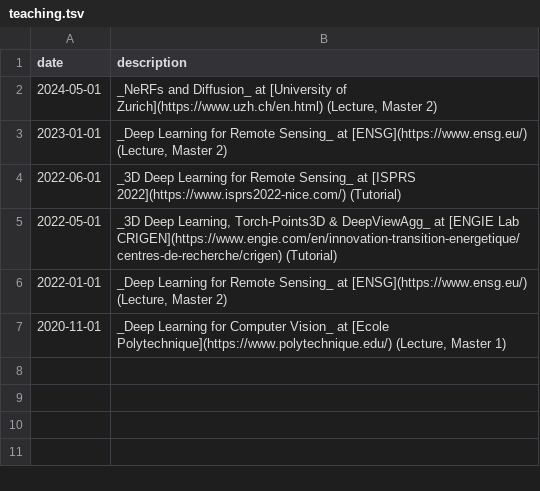
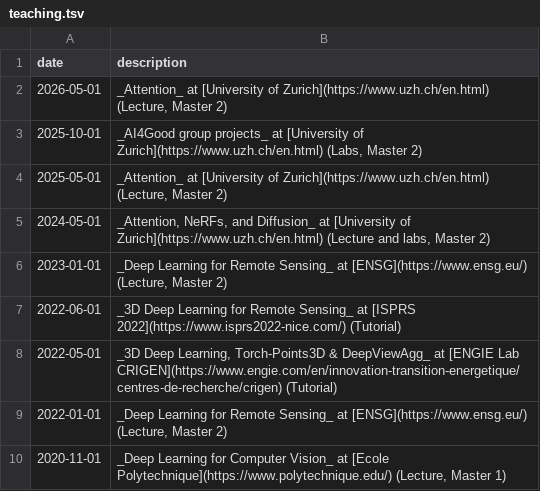
Before and after one commit to drprojects/drprojects.github.io, a TSV file: markdown_generator/teaching.tsv, drawn as a sheet.

Commit message:
update news, talks, teaching - WIP + still need to fully sync with CV on overleaf

```diff
--- a/markdown_generator/teaching.tsv
+++ b/markdown_generator/teaching.tsv
@@ -1,3 +1,6 @@
 date	description
-2024-05-01	_NeRFs and Diffusion_ at [University of Zurich](https://www.uzh.ch/en.html) (Lecture, Master 2)
+2026-05-01	_Attention_ at [University of Zurich](https://www.uzh.ch/en.html) (Lecture, Master 2)
+2025-10-01	_AI4Good group projects_ at [University of Zurich](https://www.uzh.ch/en.html) (Labs, Master 2)
+2025-05-01	_Attention_ at [University of Zurich](https://www.uzh.ch/en.html) (Lecture, Master 2)
+2024-05-01	_Attention, NeRFs, and Diffusion_ at [University of Zurich](https://www.uzh.ch/en.html) (Lecture and labs, Master 2)
 2023-01-01	_Deep Learning for Remote Sensing_ at [ENSG](https://www.ensg.eu/) (Lecture, Master 2)
```
Also changed, not shown: markdown_generator/news.tsv, markdown_generator/talks.tsv.
